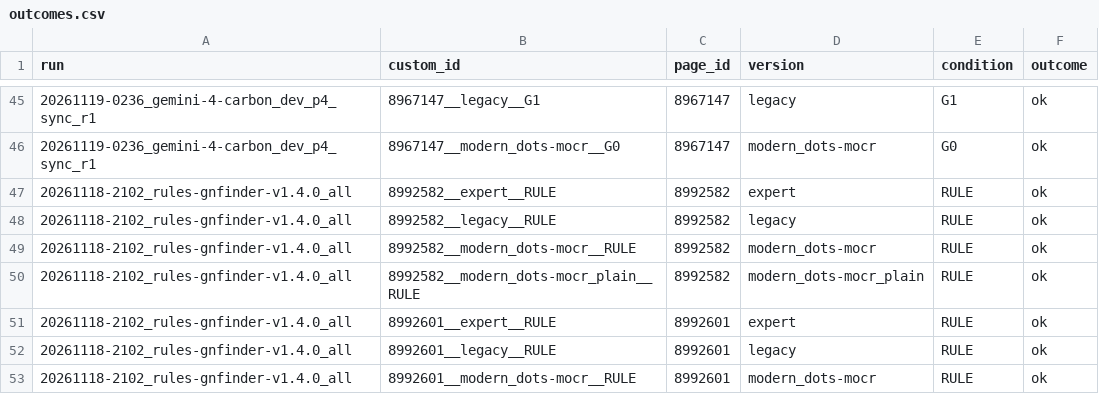
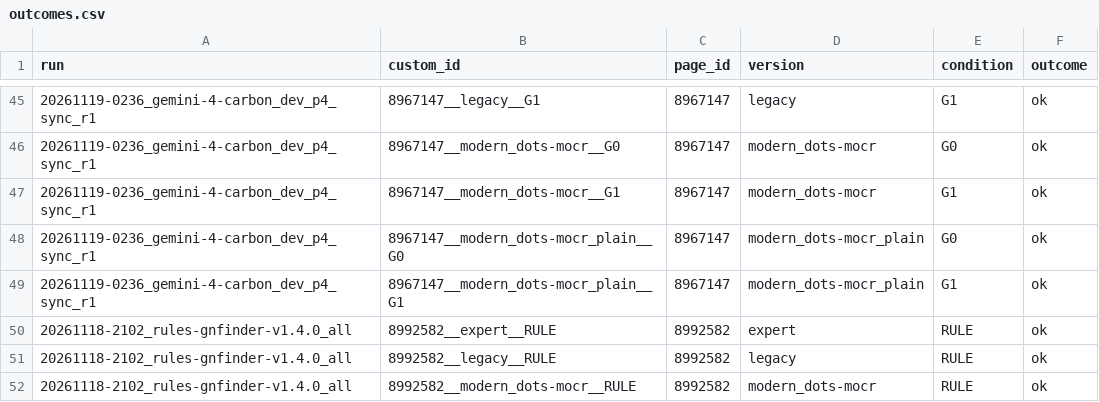
Before and after one commit to dekunsun/BioEvidenceBench, a CSV file: results/analysis_dev_p4_gemini/outcomes.csv, drawn as a sheet; only a part is shown, gaps mark what is left out; the shorter side is filled out with more unchanged rows; the diff names each change by its address in the sheet, - before the commit and + after, or states it on an @@ line.

```diff
--- a/results/analysis_dev_p4_gemini/outcomes.csv
+++ b/results/analysis_dev_p4_gemini/outcomes.csv
+row 47: 20261119-0236_gemini-4-carbon_dev_p4_sync_r1 | 8967147__modern_dots-mocr__G1 | 8967147 | modern_dots-mocr | G1 | ok
+row 48: 20261119-0236_gemini-4-carbon_dev_p4_sync_r1 | 8967147__modern_dots-mocr_plain__G0 | 8967147 | modern_dots-mocr_plain | G0 | ok
+row 49: 20261119-0236_gemini-4-carbon_dev_p4_sync_r1 | 8967147__modern_dots-mocr_plain__G1 | 8967147 | modern_dots-mocr_plain | G1 | ok
```
Also changed, not shown: results/analysis_dev_p4_gemini/comparisons.csv, results/analysis_dev_p4_gemini/scores.csv, 23 other files.
